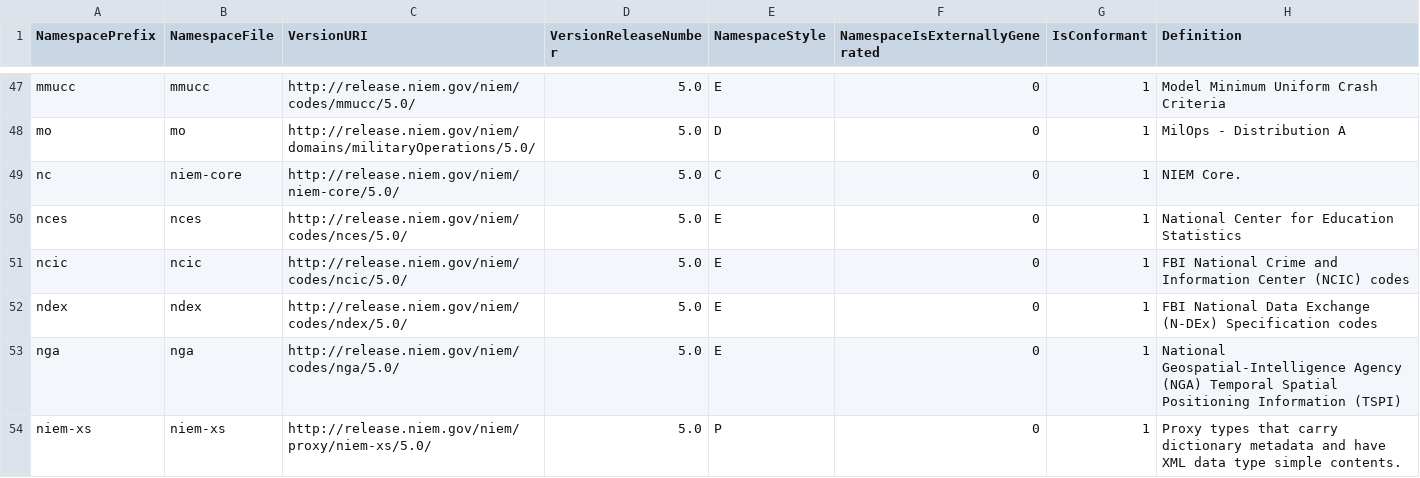
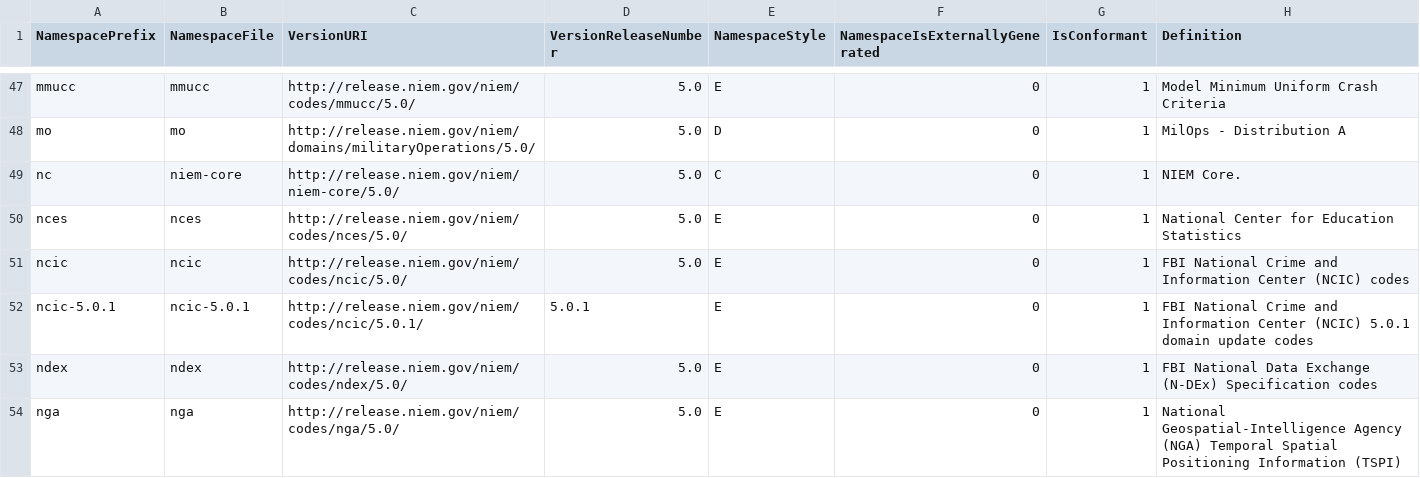
Before and after one commit to NIEM/NIEM-Releases, a CSV file: csv/Namespace.csv, drawn as a sheet; only a part is shown, gaps mark what is left out; the shorter side is filled out with more unchanged rows.

Commit message:
Justice / NCIC 5.0.1 domain update codes (#211)

```diff
--- a/csv/Namespace.csv
+++ b/csv/Namespace.csv
@@ -51,2 +51,3 @@
 "ncic","ncic","http://release.niem.gov/niem/codes/ncic/5.0/","5.0","E",0,1,"FBI National Crime and Information Center (NCIC) codes"
+"ncic-5.0.1","ncic-5.0.1","http://release.niem.gov/niem/codes/ncic/5.0.1/","5.0.1","E",0,1,"FBI National Crime and Information Center (NCIC) 5.0.1 domain update codes"
 "ndex","ndex","http://release.niem.gov/niem/codes/ndex/5.0/","5.0","E",0,1,"FBI National Data Exchange (N-DEx) Specification codes"
```
Also changed, not shown: 7 other files.
